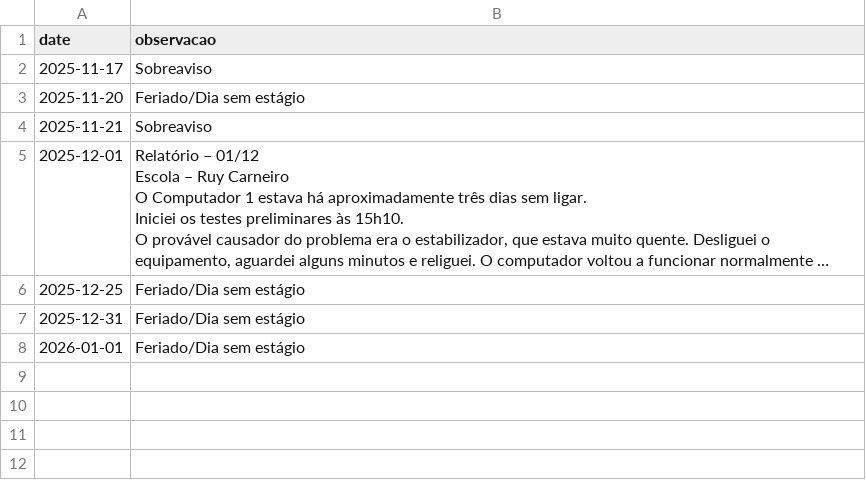
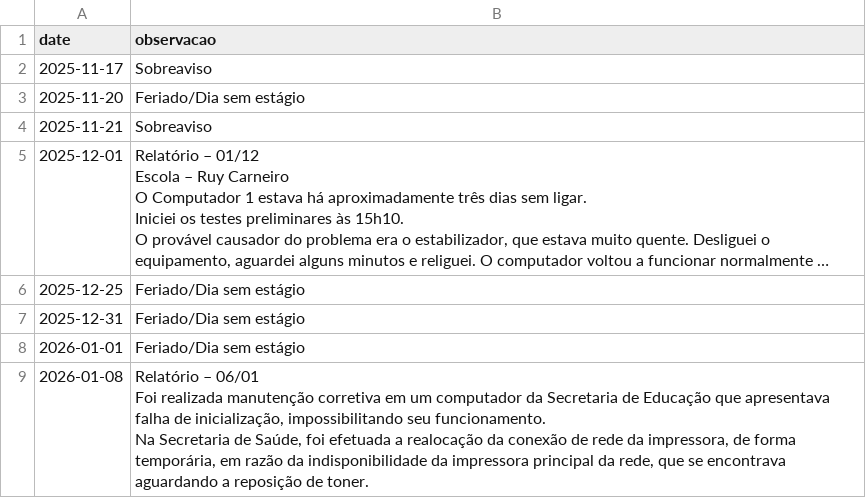
Before and after one commit to jonhvito/cronograma-estagio, a CSV file: observacoes.csv, drawn as a sheet; long unchanged cells end in …; ↵ is a line break in a cell; the diff names each change by its address in the sheet, - before the commit and + after, or states it on an @@ line.

Commit message:
dia 08/02/2026

```diff
--- a/observacoes.csv
+++ b/observacoes.csv
+row 9: 2026-01-08 | Relatório – 06/01 ↵ Foi realizada manutenção corretiva em um computador da Secretaria de Educação que apresentava falha de inicialização, impossibilitando seu funcionamento. ↵ Na Secretaria de Saúde, foi efetuada a realocação da conexão de rede da impressora, de forma temporária, em razão da indisponibilidade da impressora principal da rede, que se encontrava aguardando a reposição de toner.
```
